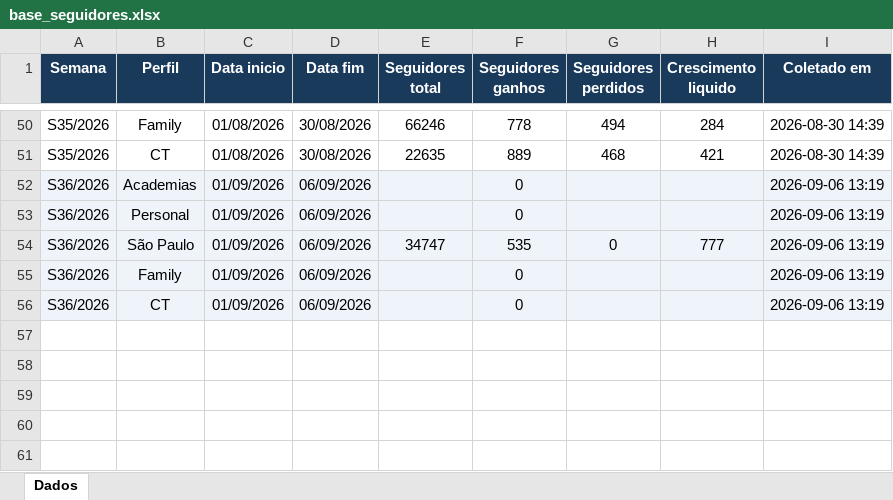
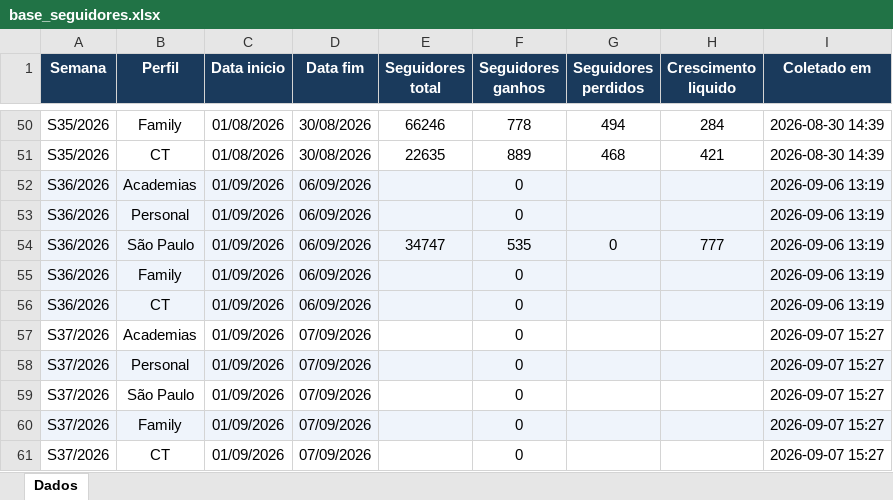
Before and after one commit to quality-glf/mkt-dash, an Excel workbook: instagram-metrics/base_seguidores.xlsx, sheet Dados, drawn as a sheet; only a part is shown, gaps mark what is left out; values as stored, in another font and other column widths than the file's, no borders; the diff names each change by its address in the sheet, - before the commit and + after, or states it on an @@ line.

```diff
--- a/instagram-metrics/base_seguidores.xlsx (sheet Dados)
+++ b/instagram-metrics/base_seguidores.xlsx (sheet Dados)
+row 57: S37/2026 | Academias | 01/09/2026 | 07/09/2026 |  | 0 |  |  | 2026-09-07 15:27
+row 58: S37/2026 | Personal | 01/09/2026 | 07/09/2026 |  | 0 |  |  | 2026-09-07 15:27
+row 59: S37/2026 | São Paulo | 01/09/2026 | 07/09/2026 |  | 0 |  |  | 2026-09-07 15:27
+row 60: S37/2026 | Family | 01/09/2026 | 07/09/2026 |  | 0 |  |  | 2026-09-07 15:27
+row 61: S37/2026 | CT | 01/09/2026 | 07/09/2026 |  | 0 |  |  | 2026-09-07 15:27
```
Also changed, not shown: greenlife_scraper/dados_greenlife.xlsx, greenlife_scraper/historico_leads.xlsx, 4 other files.
